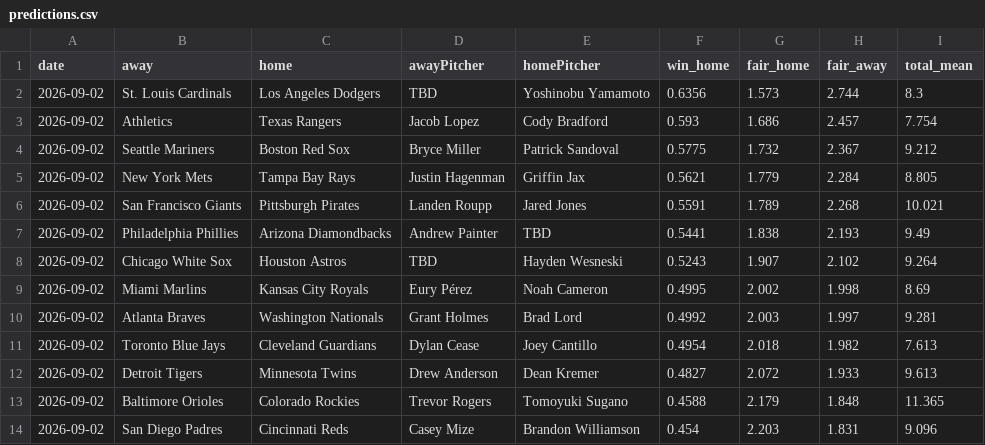
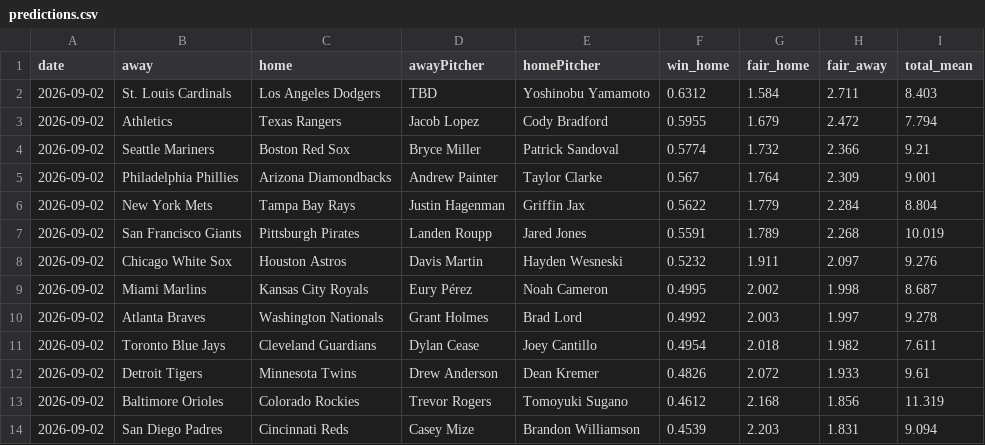
Before and after one commit to DanielTomaro13/MLB-Modelling, a CSV file: reports/predictions.csv, drawn as a sheet; only a part is shown; the diff covers the shown part only.

```diff
--- a/reports/predictions.csv
+++ b/reports/predictions.csv
@@ -1,14 +1,14 @@
 date,away,home,awayPitcher,homePitcher,win_home,fair_home,fair_away,total_mean
-2026-09-02,St. Louis Cardinals,Los Angeles Dodgers,TBD,Yoshinobu Yamamoto,0.6356,1.573,2.744,8.3
-2026-09-02,Athletics,Texas Rangers,Jacob Lopez,Cody Bradford,0.593,1.686,2.457,7.754
-2026-09-02,Seattle Mariners,Boston Red Sox,Bryce Miller,Patrick Sandoval,0.5775,1.732,2.367,9.212
-2026-09-02,New York Mets,Tampa Bay Rays,Justin Hagenman,Griffin Jax,0.5621,1.779,2.284,8.805
-2026-09-02,San Francisco Giants,Pittsburgh Pirates,Landen Roupp,Jared Jones,0.5591,1.789,2.268,10.021
-2026-09-02,Philadelphia Phillies,Arizona Diamondbacks,Andrew Painter,TBD,0.5441,1.838,2.193,9.49
-2026-09-02,Chicago White Sox,Houston Astros,TBD,Hayden Wesneski,0.5243,1.907,2.102,9.264
-2026-09-02,Miami Marlins,Kansas City Royals,Eury Pérez,Noah Cameron,0.4995,2.002,1.998,8.69
-2026-09-02,Atlanta Braves,Washington Nationals,Grant Holmes,Brad Lord,0.4992,2.003,1.997,9.281
-2026-09-02,Toronto Blue Jays,Cleveland Guardians,Dylan Cease,Joey Cantillo,0.4954,2.018,1.982,7.613
-2026-09-02,Detroit Tigers,Minnesota Twins,Drew Anderson,Dean Kremer,0.4827,2.072,1.933,9.613
-2026-09-02,Baltimore Orioles,Colorado Rockies,Trevor Rogers,Tomoyuki Sugano,0.4588,2.179,1.848,11.365
-2026-09-02,San Diego Padres,Cincinnati Reds,Casey Mize,Brandon Williamson,0.454,2.203,1.831,9.096
+2026-09-02,St. Louis Cardinals,Los Angeles Dodgers,TBD,Yoshinobu Yamamoto,0.6312,1.584,2.711,8.403
+2026-09-02,Athletics,Texas Rangers,Jacob Lopez,Cody Bradford,0.5955,1.679,2.472,7.794
+2026-09-02,Seattle Mariners,Boston Red Sox,Bryce Miller,Patrick Sandoval,0.5774,1.732,2.366,9.21
+2026-09-02,Philadelphia Phillies,Arizona Diamondbacks,Andrew Painter,Taylor Clarke,0.567,1.764,2.309,9.001
+2026-09-02,New York Mets,Tampa Bay Rays,Justin Hagenman,Griffin Jax,0.5622,1.779,2.284,8.804
+2026-09-02,San Francisco Giants,Pittsburgh Pirates,Landen Roupp,Jared Jones,0.5591,1.789,2.268,10.019
+2026-09-02,Chicago White Sox,Houston Astros,Davis Martin,Hayden Wesneski,0.5232,1.911,2.097,9.276
+2026-09-02,Miami Marlins,Kansas City Royals,Eury Pérez,Noah Cameron,0.4995,2.002,1.998,8.687
+2026-09-02,Atlanta Braves,Washington Nationals,Grant Holmes,Brad Lord,0.4992,2.003,1.997,9.278
+2026-09-02,Toronto Blue Jays,Cleveland Guardians,Dylan Cease,Joey Cantillo,0.4954,2.018,1.982,7.611
+2026-09-02,Detroit Tigers,Minnesota Twins,Drew Anderson,Dean Kremer,0.4826,2.072,1.933,9.61
+2026-09-02,Baltimore Orioles,Colorado Rockies,Trevor Rogers,Tomoyuki Sugano,0.4612,2.168,1.856,11.319
+2026-09-02,San Diego Padres,Cincinnati Reds,Casey Mize,Brandon Williamson,0.4539,2.203,1.831,9.094
```
Also changed, not shown: 3 added rows, 3 removed rows and 78 edited cells elsewhere in this file, data/fixtures.csv, 7 other files.
